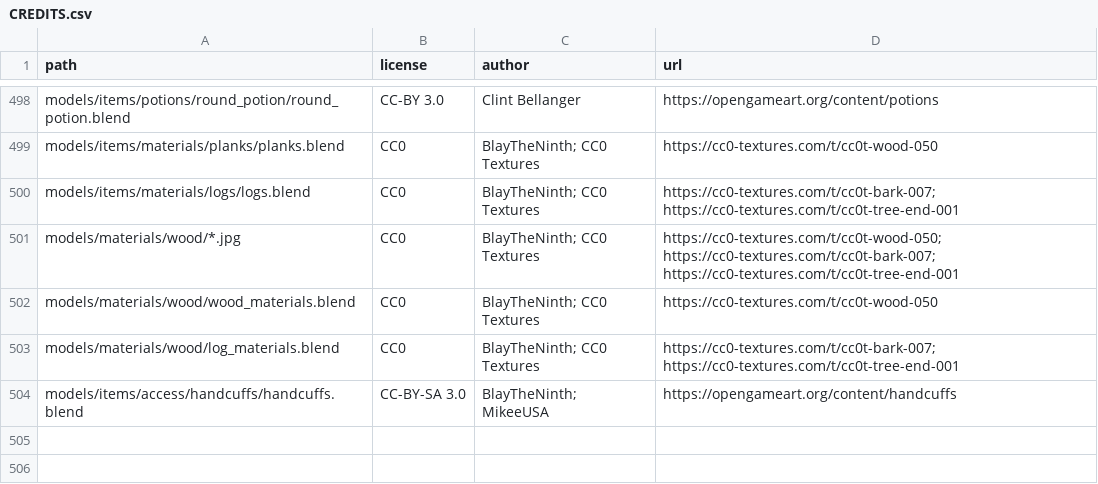
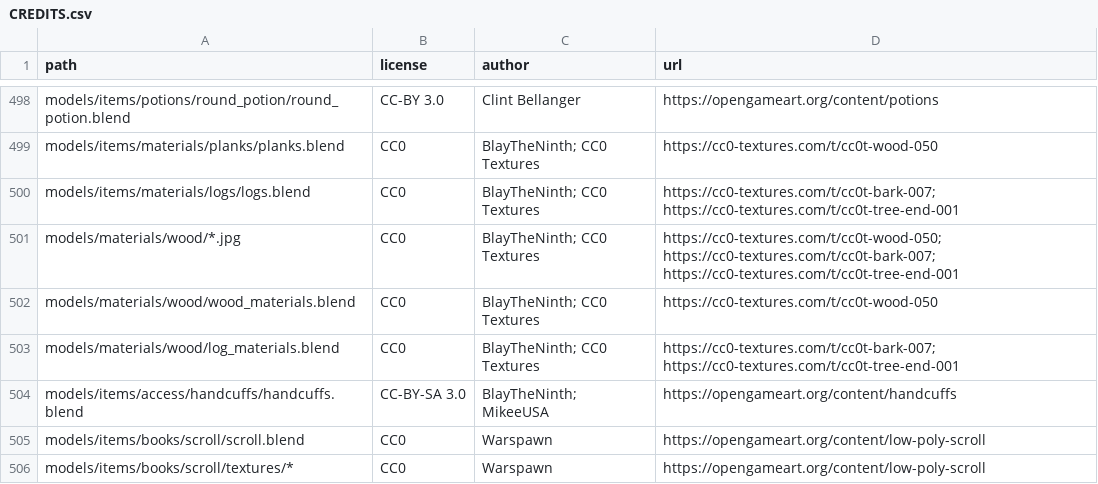
Before and after one commit to SeleneWorlds/Illarion-Gobaith-Assets, a CSV file: CREDITS.csv, drawn as a sheet; only a part is shown, gaps mark what is left out; the diff names each change by its address in the sheet, - before the commit and + after, or states it on an @@ line.

Commit message:
Scrolls

```diff
--- a/CREDITS.csv
+++ b/CREDITS.csv
+row 505: models/items/books/scroll/scroll.blend | CC0 | Warspawn | https://opengameart.org/content/low-poly-scroll
+row 506: models/items/books/scroll/textures/* | CC0 | Warspawn | https://opengameart.org/content/low-poly-scroll
```
Also changed, not shown: 32 other files.
